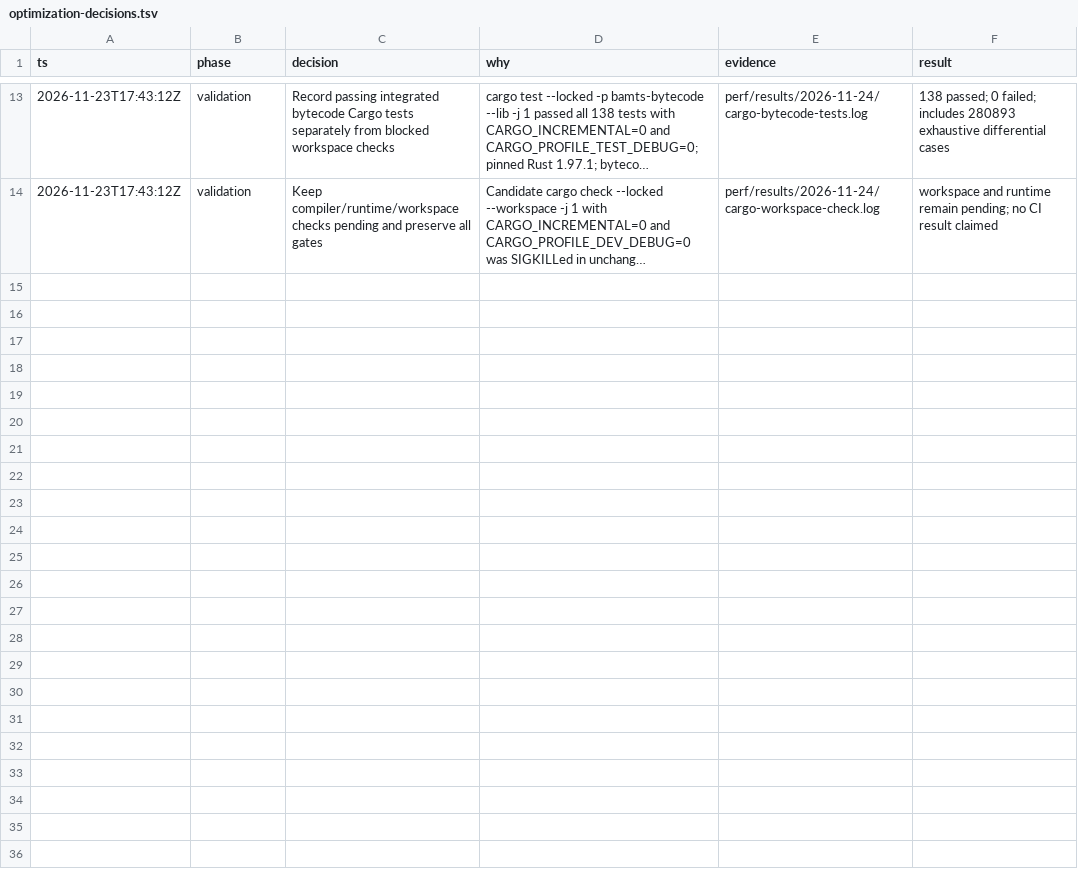
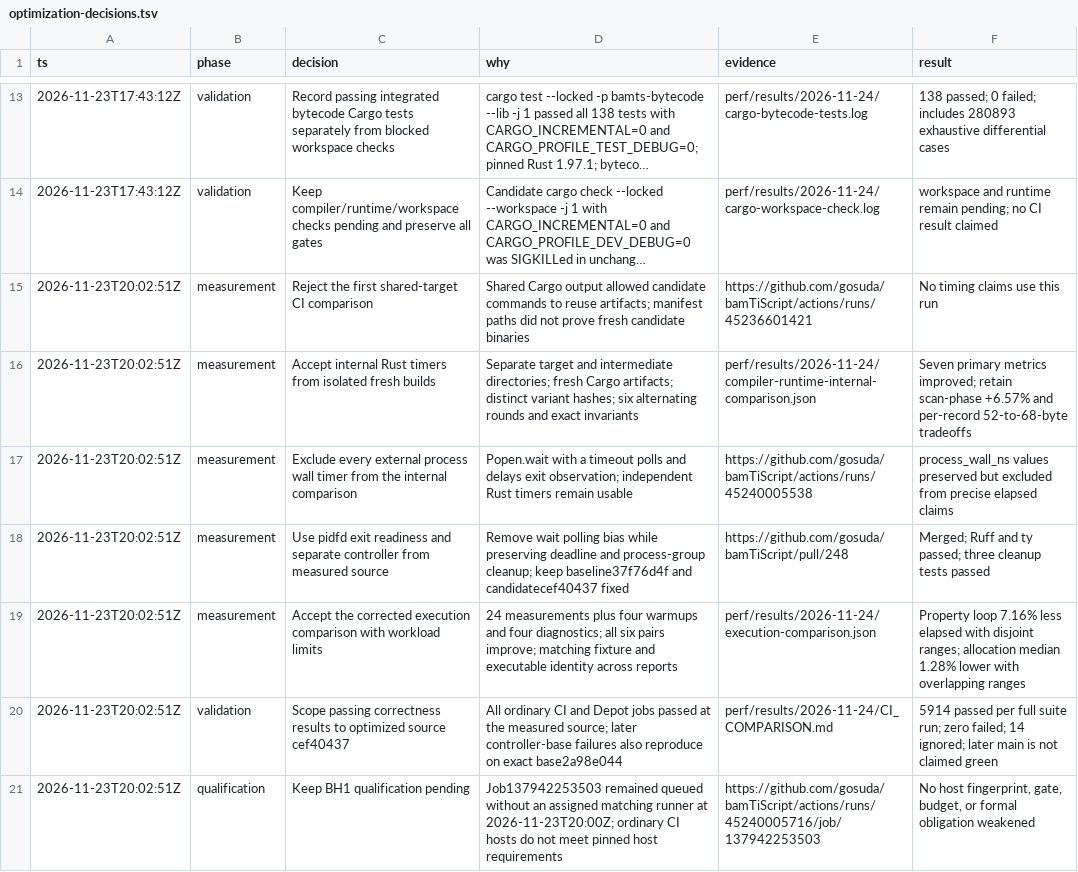
Before and after one commit to gosuda/bamTiScript, a TSV file: perf/optimization-decisions.tsv, drawn as a sheet; only a part is shown, gaps mark what is left out; long unchanged cells end in …; the diff names each change by its address in the sheet, - before the commit and + after, or states it on an @@ line.

Commit message:
Record final measurement decisions and qualification limits

```diff
--- a/perf/optimization-decisions.tsv
+++ b/perf/optimization-decisions.tsv
+row 15: 2026-11-23T20:02:51Z | measurement | Reject the first shared-target CI comparison | Shared Cargo output allowed candidate commands to reuse artifacts; manifest paths did not prove fresh candidate binaries | https://github.com/gosuda/bamTiScript/actions/runs/45236601421 | No timing claims use this run
+row 16: 2026-11-23T20:02:51Z | measurement | Accept internal Rust timers from isolated fresh builds | Separate target and intermediate directories; fresh Cargo artifacts; distinct variant hashes; six alternating rounds and exact invariants | perf/results/2026-11-24/compiler-runtime-internal-comparison.json | Seven primary metrics improved; retain scan-phase +6.57% and per-record 52-to-68-byte tradeoffs
+row 17: 2026-11-23T20:02:51Z | measurement | Exclude every external process wall timer from the internal comparison | Popen.wait with a timeout polls and delays exit observation; independent Rust timers remain usable | https://github.com/gosuda/bamTiScript/actions/runs/45240005538 | process_wall_ns values preserved but excluded from precise elapsed claims
+row 18: 2026-11-23T20:02:51Z | measurement | Use pidfd exit readiness and separate controller from measured source | Remove wait polling bias while preserving deadline and process-group cleanup; keep baseline37f76d4f and candidatecef40437 fixed | https://github.com/gosuda/bamTiScript/pull/248 | Merged; Ruff and ty passed; three cleanup tests passed
+row 19: 2026-11-23T20:02:51Z | measurement | Accept the corrected execution comparison with workload limits | 24 measurements plus four warmups and four diagnostics; all six pairs improve; matching fixture and executable identity across reports | perf/results/2026-11-24/execution-comparison.json | Property loop 7.16% less elapsed with disjoint ranges; allocation median 1.28% lower with overlapping ranges
+row 20: 2026-11-23T20:02:51Z | validation | Scope passing correctness results to optimized source cef40437 | All ordinary CI and Depot jobs passed at the measured source; later controller-base failures also reproduce on exact base2a98e044 | perf/results/2026-11-24/CI_COMPARISON.md | 5914 passed per full suite run; zero failed; 14 ignored; later main is not claimed green
+row 21: 2026-11-23T20:02:51Z | qualification | Keep BH1 qualification pending | Job137942253503 remained queued without an assigned matching runner at 2026-11-23T20:00Z; ordinary CI hosts do not meet pinned host requirements | https://github.com/gosuda/bamTiScript/actions/runs/45240005716/job/137942253503 | No host fingerprint, gate, budget, or formal obligation weakened
```
